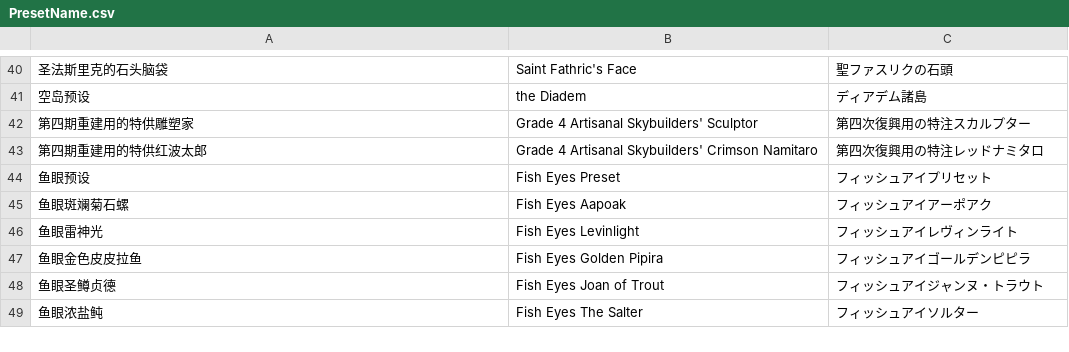
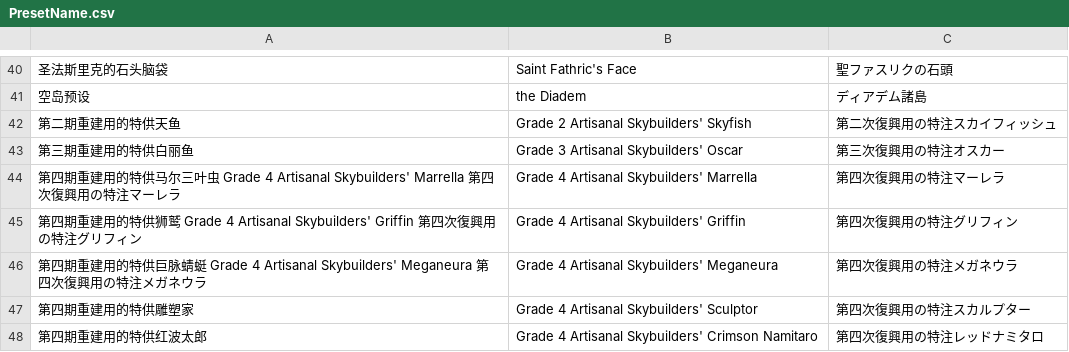
Before and after one commit to BlackCleaverLoli/MissFisher, a CSV file: PresetName.csv, drawn as a sheet; only a part is shown, gaps mark what is left out; the shorter side is filled out with more unchanged rows; the diff names each change by its address in the sheet, - before the commit and + after, or states it on an @@ line.

```diff
--- a/PresetName.csv
+++ b/PresetName.csv
+row 42: 第二期重建用的特供天鱼 | Grade 2 Artisanal Skybuilders' Skyfish | 第二次復興用の特注スカイフィッシュ
+row 43: 第三期重建用的特供白丽鱼 | Grade 3 Artisanal Skybuilders' Oscar | 第三次復興用の特注オスカー
+row 44: 第四期重建用的特供马尔三叶虫 Grade 4 Artisanal Skybuilders' Marrella 第四次復興用の特注マーレラ | Grade 4 Artisanal Skybuilders' Marrella | 第四次復興用の特注マーレラ
+row 45: 第四期重建用的特供狮鹫 Grade 4 Artisanal Skybuilders' Griffin 第四次復興用の特注グリフィン | Grade 4 Artisanal Skybuilders' Griffin | 第四次復興用の特注グリフィン
+row 46: 第四期重建用的特供巨脉蜻蜓 Grade 4 Artisanal Skybuilders' Meganeura 第四次復興用の特注メガネウラ | Grade 4 Artisanal Skybuilders' Meganeura | 第四次復興用の特注メガネウラ
```
Also changed, not shown: Preset4V2.csv.
